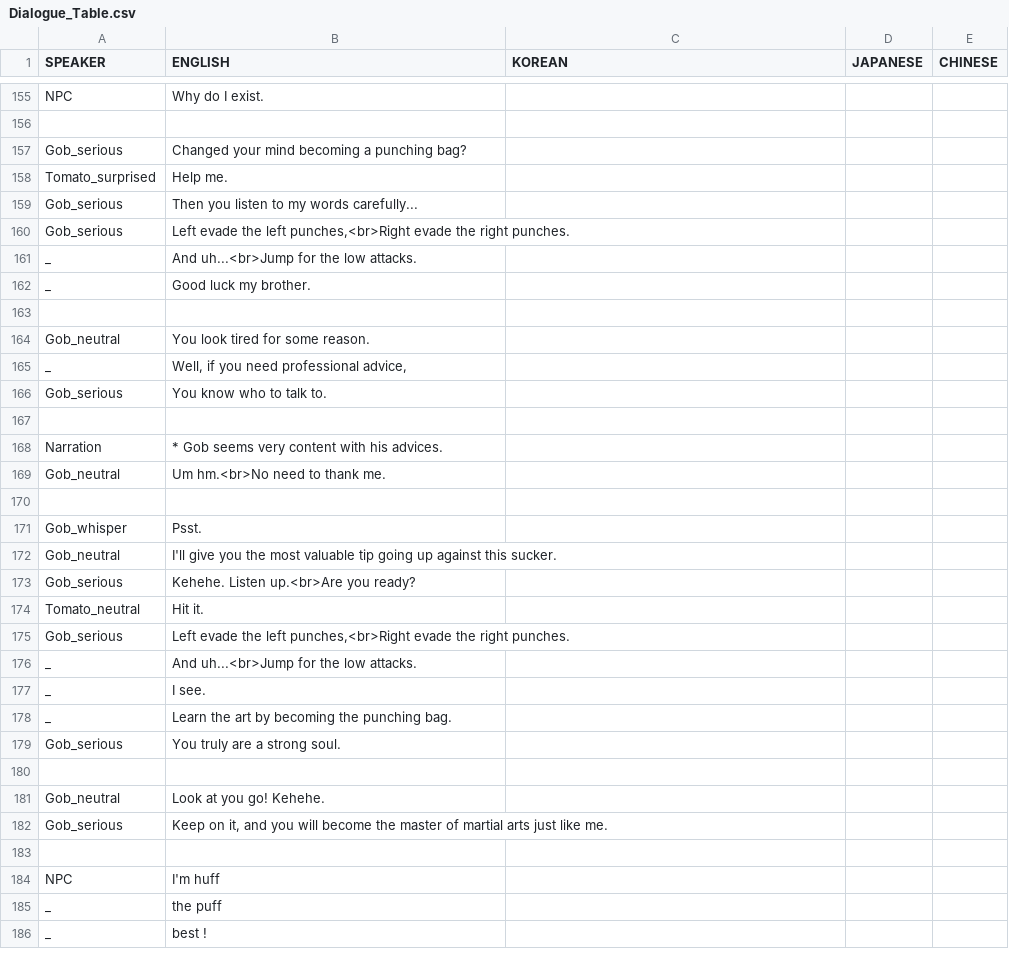
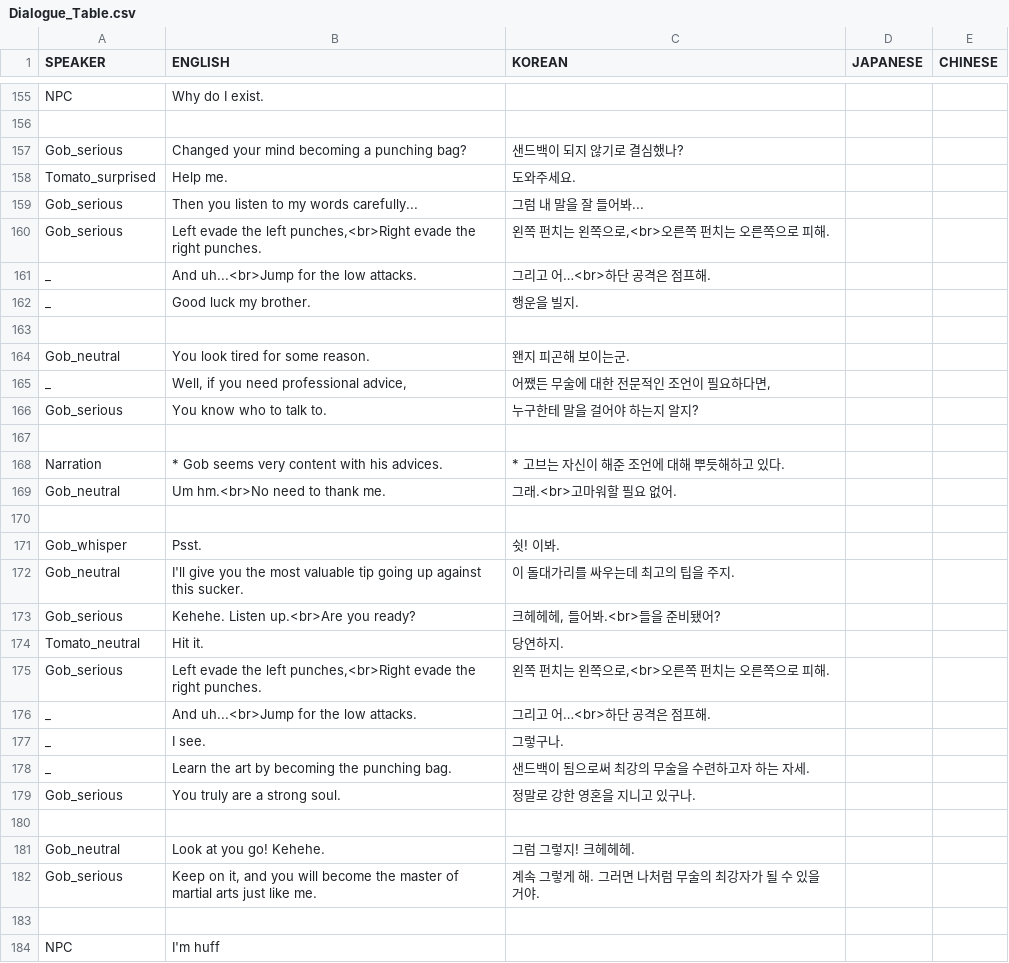
Before and after one commit to skytower144/Tomato-Punch, a CSV file: Assets/Resources/TranslationTable/Dialogue_Table.csv, drawn as a sheet; only a part is shown, gaps mark what is left out; the shorter side is filled out with more unchanged rows; the diff covers the shown part only.

Commit message:
Moved all korean translated ink sentences
* Moved all korean translated ink sentences to .csv file (Dialogue_Table.csv)

```diff
--- a/Assets/Resources/TranslationTable/Dialogue_Table.csv
+++ b/Assets/Resources/TranslationTable/Dialogue_Table.csv
@@ -156,28 +156,28 @@ NPC,Why do I exist. ,,,
 ,,,,
-Gob_serious,Changed your mind becoming a punching bag? ,,,
-Tomato_surprised,Help me. ,,,
-Gob_serious,Then you listen to my words carefully... ,,,
-Gob_serious,"Left evade the left punches,<br>Right evade the right punches.",,,
-_,And uh...<br>Jump for the low attacks.,,,
-_,Good luck my brother.,,,
+Gob_serious,Changed your mind becoming a punching bag? ,샌드백이 되지 않기로 결심했나?,,
+Tomato_surprised,Help me. ,도와주세요.,,
+Gob_serious,Then you listen to my words carefully... ,그럼 내 말을 잘 들어봐...,,
+Gob_serious,"Left evade the left punches,<br>Right evade the right punches.","왼쪽 펀치는 왼쪽으로,<br>오른쪽 펀치는 오른쪽으로 피해.",,
+_,And uh...<br>Jump for the low attacks.,그리고 어…<br>하단 공격은 점프해.,,
+_,Good luck my brother.,행운을 빌지.,,
 ,,,,
-Gob_neutral,You look tired for some reason. ,,,
-_,"Well, if you need professional advice,",,,
-Gob_serious,You know who to talk to. ,,,
+Gob_neutral,You look tired for some reason. ,왠지 피곤해 보이는군.,,
+_,"Well, if you need professional advice,","어쨌든 무술에 대한 전문적인 조언이 필요하다면,",,
+Gob_serious,You know who to talk to. ,누구한테 말을 걸어야 하는지 알지?,,
 ,,,,
-Narration,* Gob seems very content with his advices. ,,,
-Gob_neutral,Um hm.<br>No need to thank me. ,,,
+Narration,* Gob seems very content with his advices. ,* 고브는 자신이 해준 조언에 대해 뿌듯해하고 있다.,,
+Gob_neutral,Um hm.<br>No need to thank me. ,그래.<br>고마워할 필요 없어.,,
 ,,,,
-Gob_whisper,Psst. ,,,
-Gob_neutral,I'll give you the most valuable tip going up against this sucker. ,,,
-Gob_serious,Kehehe. Listen up.<br>Are you ready? ,,,
-Tomato_neutral,Hit it. ,,,
-Gob_serious,"Left evade the left punches,<br>Right evade the right punches.",,,
-_,And uh...<br>Jump for the low attacks.,,,
-_,I see.,,,
-_,Learn the art by becoming the punching bag.,,,
-Gob_serious,You truly are a strong soul. ,,,
+Gob_whisper,Psst. ,쉿! 이봐.,,
+Gob_neutral,I'll give you the most valuable tip going up against this sucker. ,이 돌대가리를 싸우는데 최고의 팁을 주지.,,
+Gob_serious,Kehehe. Listen up.<br>Are you ready? ,"크헤헤헤, 들어봐.<br>들을 준비됐어?",,
+Tomato_neutral,Hit it. ,당연하지.,,
+Gob_serious,"Left evade the left punches,<br>Right evade the right punches.","왼쪽 펀치는 왼쪽으로,<br>오른쪽 펀치는 오른쪽으로 피해.",,
+_,And uh...<br>Jump for the low attacks.,그리고 어…<br>하단 공격은 점프해.,,
+_,I see.,그렇구나.,,
+_,Learn the art by becoming the punching bag.,샌드백이 됨으로써 최강의 무술을 수련하고자 하는 자세.,,
+Gob_serious,You truly are a strong soul. ,정말로 강한 영혼을 지니고 있구나.,,
 ,,,,
-Gob_neutral,Look at you go! Kehehe. ,,,
-Gob_serious,"Keep on it, and you will become the master of martial arts just like me. ",,,
+Gob_neutral,Look at you go! Kehehe. ,그럼 그렇지! 크헤헤헤.,,
+Gob_serious,"Keep on it, and you will become the master of martial arts just like me. ",계속 그렇게 해. 그러면 나처럼 무술의 최강자가 될 수 있을 거야.,,
 ,,,,
```
Also changed, not shown: 34 edited cells elsewhere in this file, 28 other files.
